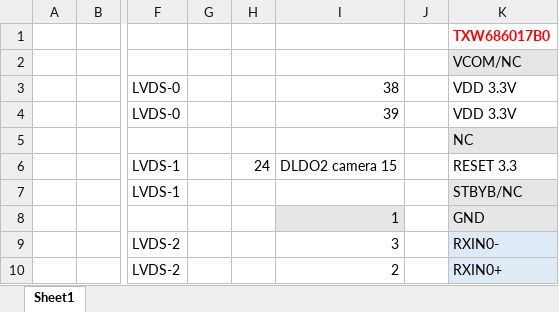
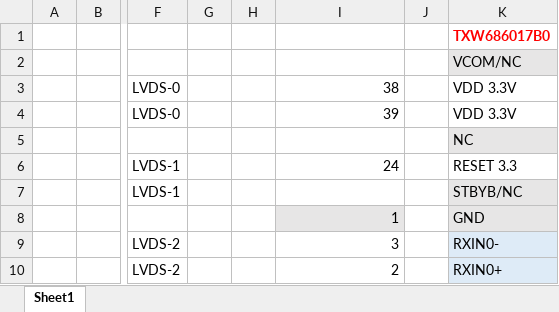
Before and after one commit to ylyamin/allwinner_d1_hal, an Excel workbook: documentation/pinout.xlsx, sheet Sheet1, drawn as a sheet; only a part is shown, gaps mark what is left out; values as stored, in another font and other column widths than the file's, no borders; the diff names each change by its address in the sheet, - before the commit and + after, or states it on an @@ line.

```diff
--- a/documentation/pinout.xlsx (sheet Sheet1)
+++ b/documentation/pinout.xlsx (sheet Sheet1)
-H6: 24
+H6: (empty)
-I6: DLDO2 camera 15
+I6: 24
```
Also changed, not shown: 7 other files.
